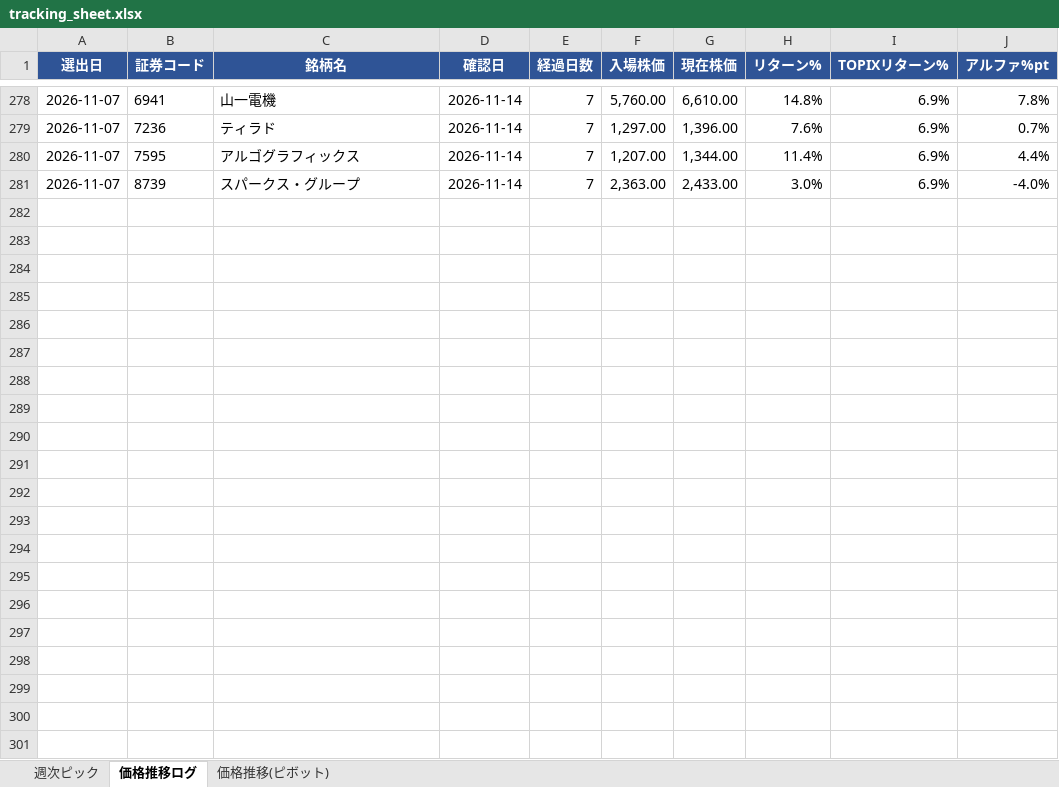
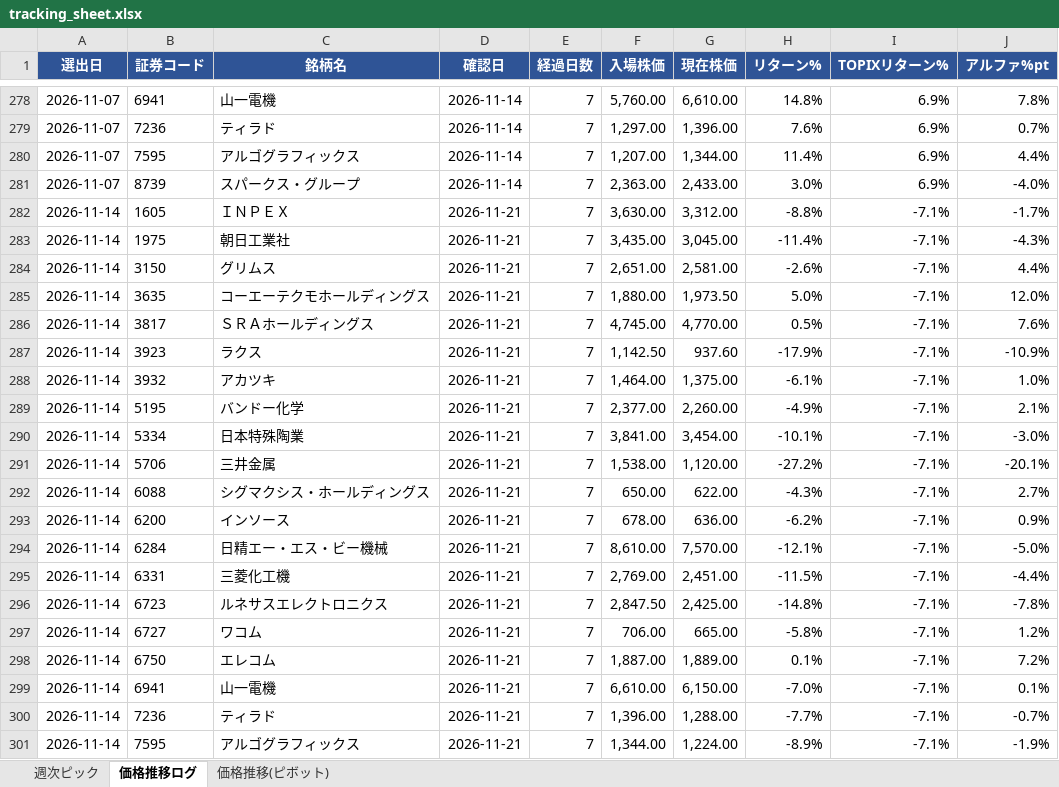
Before and after one commit to kuri-chan/asset-screening, an Excel workbook: output/tracking_sheet.xlsx, sheet 価格推移ログ, drawn as a sheet; only a part is shown, gaps mark what is left out; values as stored, in another font and other column widths than the file's, no borders; the diff names each change by its address in the sheet, - before the commit and + after, or states it on an @@ line.

```diff
--- a/output/tracking_sheet.xlsx (sheet 価格推移ログ)
+++ b/output/tracking_sheet.xlsx (sheet 価格推移ログ)
+row 282: 2026-11-14 | 1605 | ＩＮＰＥＸ | 2026-11-21 | 7 | 3,630.00 | 3,312.00 | -8.8% | -7.1% | -1.7%
+row 283: 2026-11-14 | 1975 | 朝日工業社 | 2026-11-21 | 7 | 3,435.00 | 3,045.00 | -11.4% | -7.1% | -4.3%
+row 284: 2026-11-14 | 3150 | グリムス | 2026-11-21 | 7 | 2,651.00 | 2,581.00 | -2.6% | -7.1% | 4.4%
+row 285: 2026-11-14 | 3635 | コーエーテクモホールディングス | 2026-11-21 | 7 | 1,880.00 | 1,973.50 | 5.0% | -7.1% | 12.0%
+row 286: 2026-11-14 | 3817 | ＳＲＡホールディングス | 2026-11-21 | 7 | 4,745.00 | 4,770.00 | 0.5% | -7.1% | 7.6%
+row 287: 2026-11-14 | 3923 | ラクス | 2026-11-21 | 7 | 1,142.50 | 937.60 | -17.9% | -7.1% | -10.9%
+row 288: 2026-11-14 | 3932 | アカツキ | 2026-11-21 | 7 | 1,464.00 | 1,375.00 | -6.1% | -7.1% | 1.0%
+row 289: 2026-11-14 | 5195 | バンドー化学 | 2026-11-21 | 7 | 2,377.00 | 2,260.00 | -4.9% | -7.1% | 2.1%
+row 290: 2026-11-14 | 5334 | 日本特殊陶業 | 2026-11-21 | 7 | 3,841.00 | 3,454.00 | -10.1% | -7.1% | -3.0%
+row 291: 2026-11-14 | 5706 | 三井金属 | 2026-11-21 | 7 | 1,538.00 | 1,120.00 | -27.2% | -7.1% | -20.1%
+row 292: 2026-11-14 | 6088 | シグマクシス・ホールディングス | 2026-11-21 | 7 | 650.00 | 622.00 | -4.3% | -7.1% | 2.7%
+row 293: 2026-11-14 | 6200 | インソース | 2026-11-21 | 7 | 678.00 | 636.00 | -6.2% | -7.1% | 0.9%
+row 294: 2026-11-14 | 6284 | 日精エー・エス・ビー機械 | 2026-11-21 | 7 | 8,610.00 | 7,570.00 | -12.1% | -7.1% | -5.0%
+row 295: 2026-11-14 | 6331 | 三菱化工機 | 2026-11-21 | 7 | 2,769.00 | 2,451.00 | -11.5% | -7.1% | -4.4%
+row 296: 2026-11-14 | 6723 | ルネサスエレクトロニクス | 2026-11-21 | 7 | 2,847.50 | 2,425.00 | -14.8% | -7.1% | -7.8%
+row 297: 2026-11-14 | 6727 | ワコム | 2026-11-21 | 7 | 706.00 | 665.00 | -5.8% | -7.1% | 1.2%
+row 298: 2026-11-14 | 6750 | エレコム | 2026-11-21 | 7 | 1,887.00 | 1,889.00 | 0.1% | -7.1% | 7.2%
+row 299: 2026-11-14 | 6941 | 山一電機 | 2026-11-21 | 7 | 6,610.00 | 6,150.00 | -7.0% | -7.1% | 0.1%
+row 300: 2026-11-14 | 7236 | ティラド | 2026-11-21 | 7 | 1,396.00 | 1,288.00 | -7.7% | -7.1% | -0.7%
+row 301: 2026-11-14 | 7595 | アルゴグラフィックス | 2026-11-21 | 7 | 1,344.00 | 1,224.00 | -8.9% | -7.1% | -1.9%
```
Also changed, not shown: sheet 価格推移(ピボット), 1 other file.
